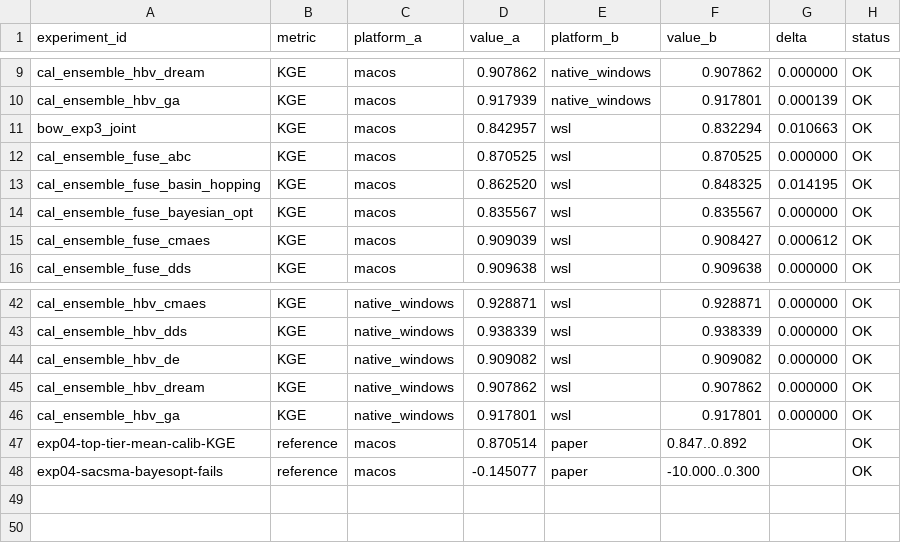
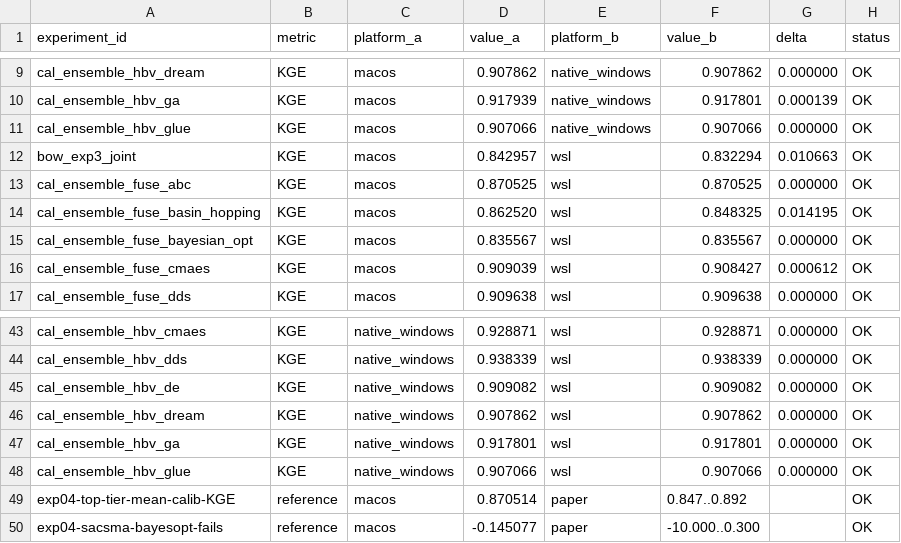
Before and after one commit to DarriEy/SYMFLUENCE, a CSV file: examples/paper_case_studies/repro_status/comparison.csv, drawn as a sheet; only a part is shown, gaps mark what is left out.

```diff
--- a/examples/paper_case_studies/repro_status/comparison.csv
+++ b/examples/paper_case_studies/repro_status/comparison.csv
@@ -10,2 +10,3 @@ cal_ensemble_hbv_dream,KGE,macos,0.907862,native_windows,0.907862,0.000000,OK
 cal_ensemble_hbv_ga,KGE,macos,0.917939,native_windows,0.917801,0.000139,OK
+cal_ensemble_hbv_glue,KGE,macos,0.907066,native_windows,0.907066,0.000000,OK
 bow_exp3_joint,KGE,macos,0.842957,wsl,0.832294,0.010663,OK
@@ -46,2 +47,3 @@ cal_ensemble_hbv_dream,KGE,native_windows,0.907862,wsl,0.907862,0.000000,OK
 cal_ensemble_hbv_ga,KGE,native_windows,0.917801,wsl,0.917801,0.000000,OK
+cal_ensemble_hbv_glue,KGE,native_windows,0.907066,wsl,0.907066,0.000000,OK
 exp04-top-tier-mean-calib-KGE,reference,macos,0.870514,paper,0.847..0.892,,OK
```
Also changed, not shown: examples/paper_case_studies/repro_status/metrics_native_windows.csv.
